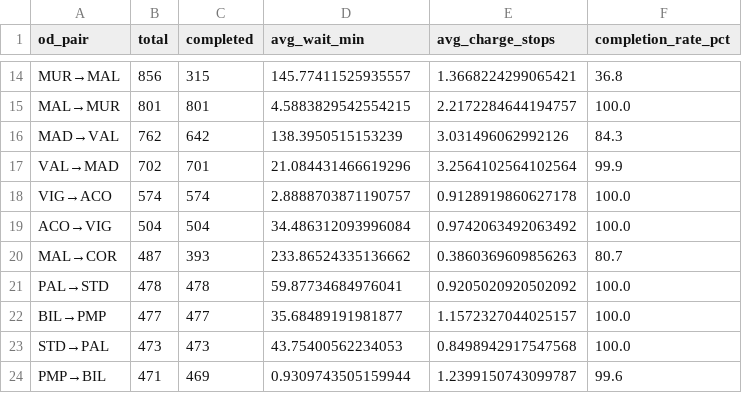
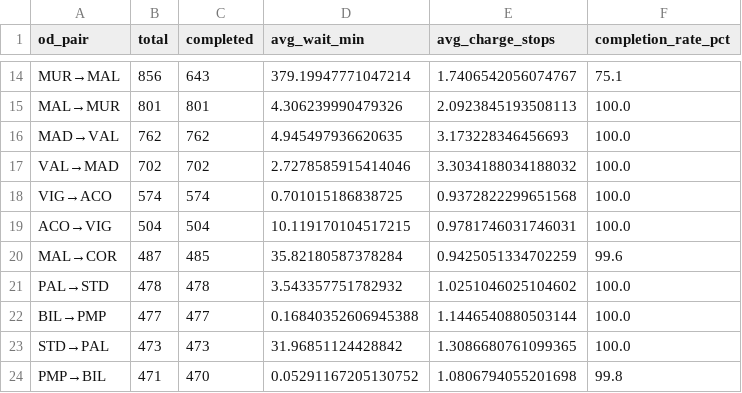
Before and after one commit to nicolaswilches/iberdrola-ev-network, a CSV file: src/new-abm/feedback_loop/iter_01/baseline_od_completion.csv, drawn as a sheet; only a part is shown, gaps mark what is left out; the diff covers the shown part only; the diff names each change by its address in the sheet, - before the commit and + after, or states it on an @@ line.

```diff
--- a/src/new-abm/feedback_loop/iter_01/baseline_od_completion.csv
+++ b/src/new-abm/feedback_loop/iter_01/baseline_od_completion.csv
-C14 (completed): 315
+C14 (completed): 643
-D14 (avg_wait_min): 145.77411525935557
+D14 (avg_wait_min): 379.19947771047214
-E14 (avg_charge_stops): 1.3668224299065421
+E14 (avg_charge_stops): 1.7406542056074767
-F14 (completion_rate_pct): 36.8
+F14 (completion_rate_pct): 75.1
-D15 (avg_wait_min): 4.5883829542554215
+D15 (avg_wait_min): 4.306239990479326
-E15 (avg_charge_stops): 2.2172284644194757
+E15 (avg_charge_stops): 2.0923845193508113
-C16 (completed): 642
+C16 (completed): 762
-D16 (avg_wait_min): 138.3950515153239
+D16 (avg_wait_min): 4.945497936620635
-E16 (avg_charge_stops): 3.031496062992126
+E16 (avg_charge_stops): 3.173228346456693
-F16 (completion_rate_pct): 84.3
+F16 (completion_rate_pct): 100.0
-C17 (completed): 701
+C17 (completed): 702
-D17 (avg_wait_min): 21.084431466619296
+D17 (avg_wait_min): 2.7278585915414046
-E17 (avg_charge_stops): 3.2564102564102564
+E17 (avg_charge_stops): 3.3034188034188032
-F17 (completion_rate_pct): 99.9
+F17 (completion_rate_pct): 100.0
-D18 (avg_wait_min): 2.8888703871190757
+D18 (avg_wait_min): 0.701015186838725
-E18 (avg_charge_stops): 0.9128919860627178
+E18 (avg_charge_stops): 0.9372822299651568
-D19 (avg_wait_min): 34.486312093996084
+D19 (avg_wait_min): 10.119170104517215
-E19 (avg_charge_stops): 0.9742063492063492
+E19 (avg_charge_stops): 0.9781746031746031
-C20 (completed): 393
+C20 (completed): 485
-D20 (avg_wait_min): 233.86524335136662
+D20 (avg_wait_min): 35.82180587378284
-E20 (avg_charge_stops): 0.3860369609856263
+E20 (avg_charge_stops): 0.9425051334702259
-F20 (completion_rate_pct): 80.7
+F20 (completion_rate_pct): 99.6
-D21 (avg_wait_min): 59.87734684976041
+D21 (avg_wait_min): 3.543357751782932
-E21 (avg_charge_stops): 0.9205020920502092
+E21 (avg_charge_stops): 1.0251046025104602
-D22 (avg_wait_min): 35.68489191981877
+D22 (avg_wait_min): 0.16840352606945388
-E22 (avg_charge_stops): 1.1572327044025157
+E22 (avg_charge_stops): 1.1446540880503144
-D23 (avg_wait_min): 43.75400562234053
+D23 (avg_wait_min): 31.96851124428842
-E23 (avg_charge_stops): 0.8498942917547568
+E23 (avg_charge_stops): 1.3086680761099365
-C24 (completed): 469
+C24 (completed): 470
-D24 (avg_wait_min): 0.9309743505159944
+D24 (avg_wait_min): 0.05291167205130752
-E24 (avg_charge_stops): 1.2399150743099787
+E24 (avg_charge_stops): 1.0806794055201698
-F24 (completion_rate_pct): 99.6
+F24 (completion_rate_pct): 99.8
```
Also changed, not shown: 83 edited cells elsewhere in this file, output/File_2.csv, output/File_3.csv, 18 other files.
